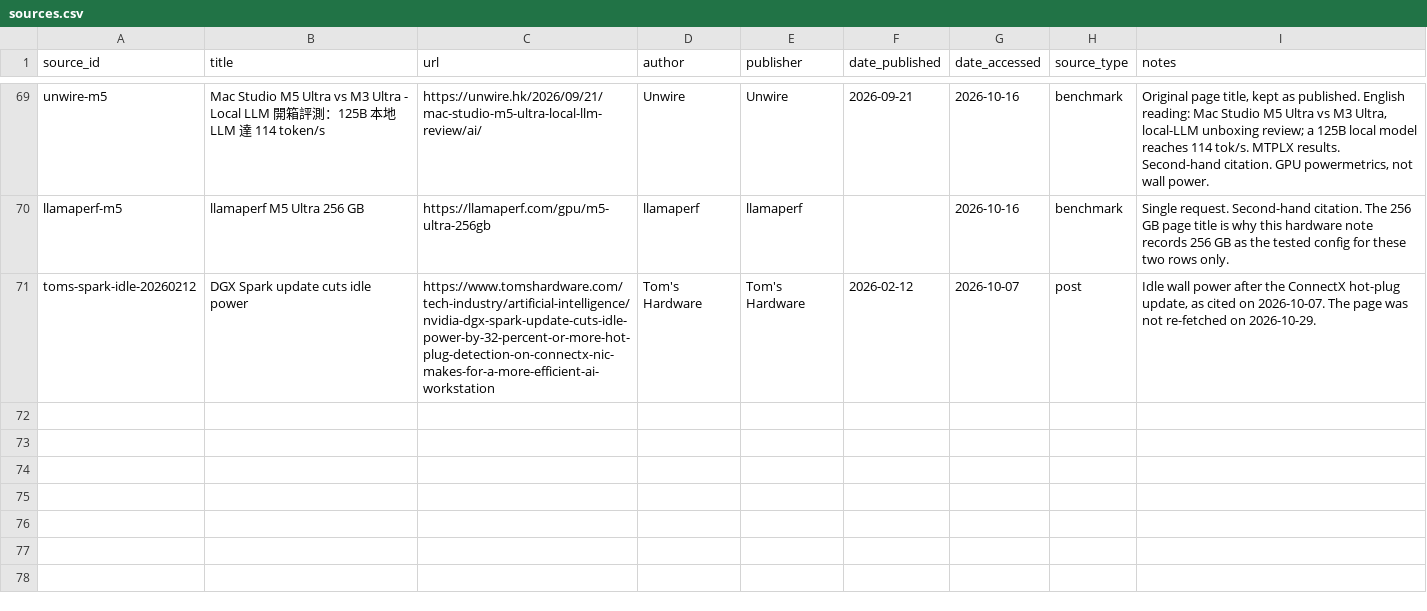
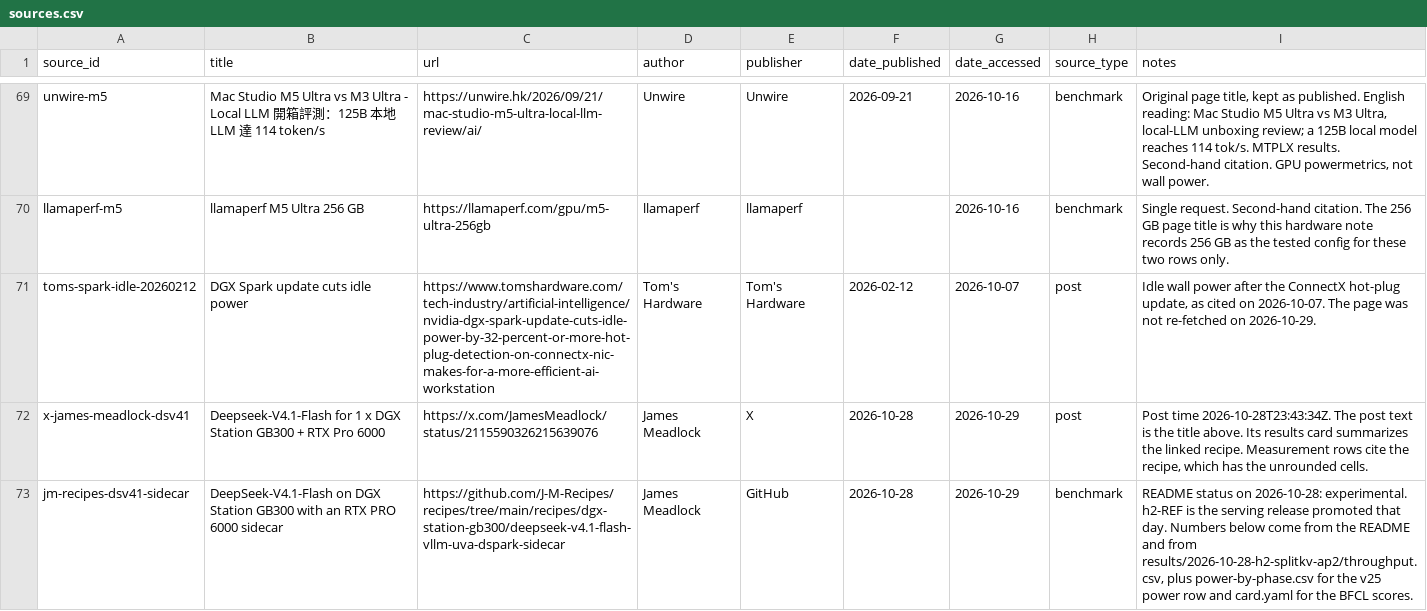
Before and after one commit to knoel99/inference-data, a CSV file: data/sources.csv, drawn as a sheet; only a part is shown, gaps mark what is left out.

```diff
--- a/data/sources.csv
+++ b/data/sources.csv
@@ -71 +71,3 @@ llamaperf-m5,llamaperf M5 Ultra 256 GB,https://llamaperf.com/gpu/m5-ultra-256gb,
 toms-spark-idle-20260212,DGX Spark update cuts idle power,https://www.tomshardware.com/tech-industry/artificial-intelligence/nvidia-dgx-spark-update-cuts-idle-power-by-32-percent-or-more-hot-plug-detection-on-connectx-nic-makes-for-a-more-efficient-ai-workstation,Tom's Hardware,Tom's Hardware,2026-02-12,2026-10-07,post,"Idle wall power after the ConnectX hot-plug update, as cited on 2026-10-07. The page was not re-fetched on 2026-10-29."
+x-james-meadlock-dsv41,Deepseek-V4.1-Flash for 1 x DGX Station GB300 + RTX Pro 6000,https://x.com/JamesMeadlock/status/2115590326215639076,James Meadlock,X,2026-10-28,2026-10-29,post,"Post time 2026-10-28T23:43:34Z. The post text is the title above. Its results card summarizes the linked recipe. Measurement rows cite the recipe, which has the unrounded cells."
+jm-recipes-dsv41-sidecar,DeepSeek-V4.1-Flash on DGX Station GB300 with an RTX PRO 6000 sidecar,https://github.com/J-M-Recipes/recipes/tree/main/recipes/dgx-station-gb300/deepseek-v4.1-flash-vllm-uva-dspark-sidecar,James Meadlock,GitHub,2026-10-28,2026-10-29,benchmark,"README status on 2026-10-28: experimental. h2-REF is the serving release promoted that day. Numbers below come from the README and from results/2026-10-28-h2-splitkv-ap2/throughput.csv, plus power-by-phase.csv for the v25 power row and card.yaml for the BFCL scores."
```
Also changed, not shown: data/models.csv, 4 other files.
